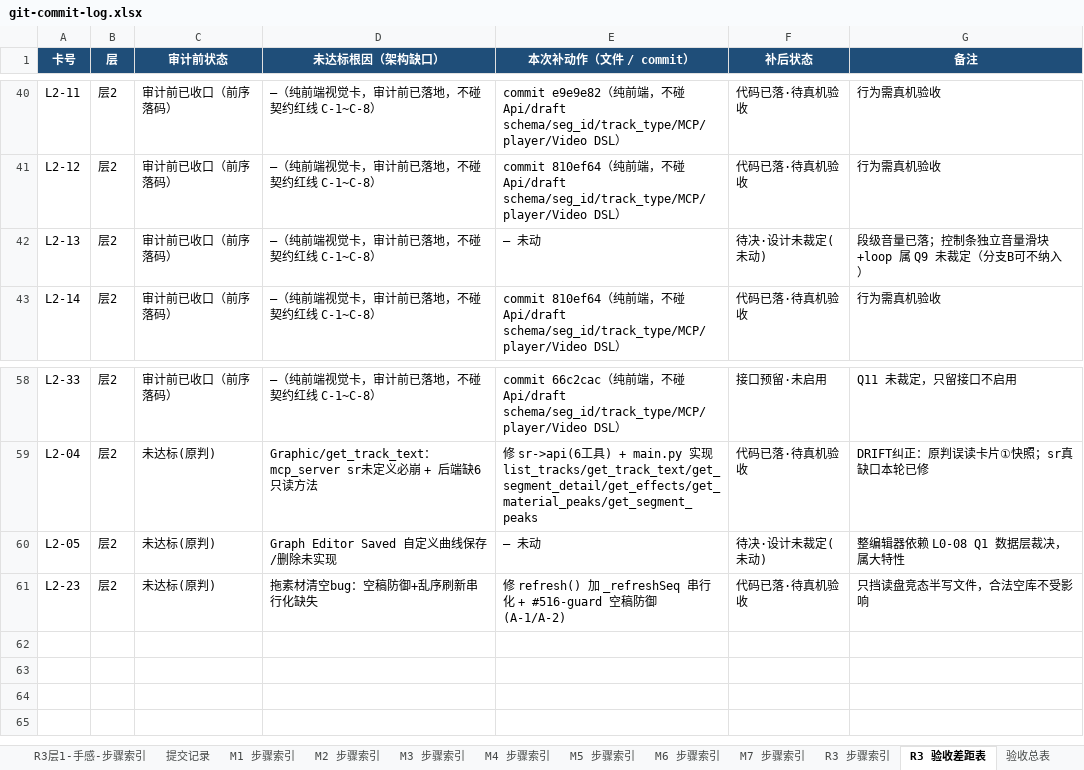
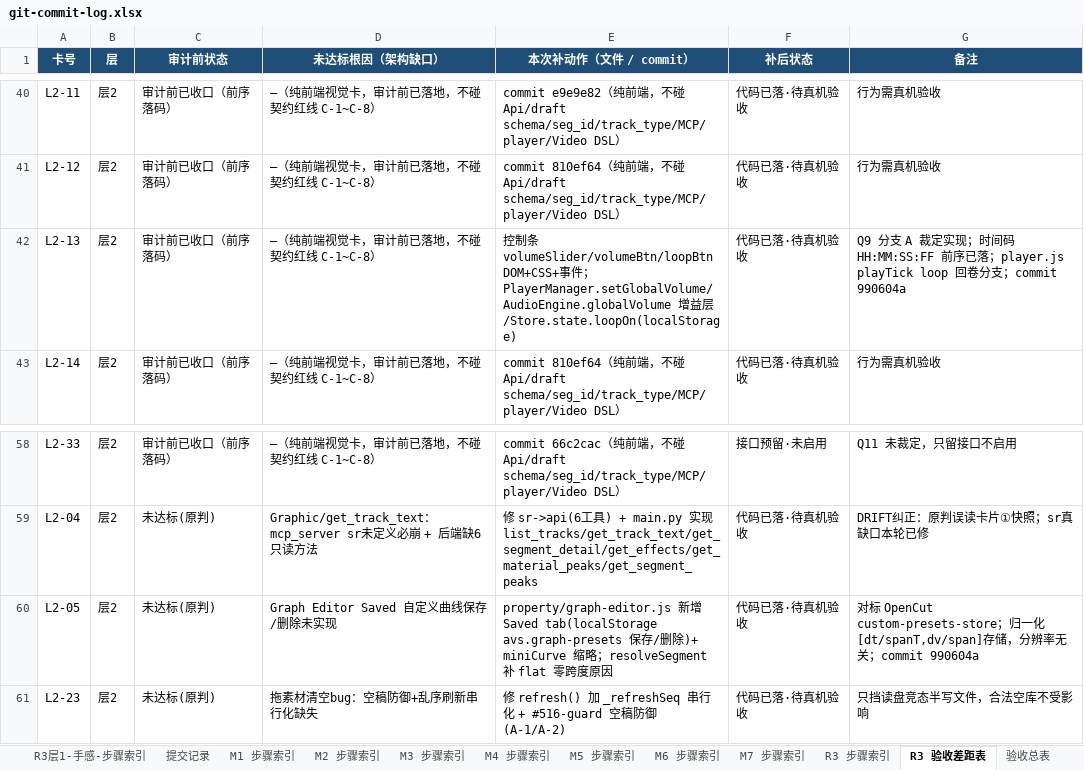
Before and after one commit to lzy3445007343-png/ai-video-studio, an Excel workbook: docs/git-commit-log.xlsx, sheet R3 验收差距表, drawn as a sheet; only a part is shown, gaps mark what is left out; values as stored, in another font and other column widths than the file's, no borders; the diff names each change by its address in the sheet, - before the commit and + after, or states it on an @@ line.

Commit message:
R3 验收差距表 xlsx 同步：L2-05/L2-13 状态→代码已落·待真机验收（配合 990604a）

```diff
--- a/docs/git-commit-log.xlsx (sheet R3 验收差距表)
+++ b/docs/git-commit-log.xlsx (sheet R3 验收差距表)
-E42 (本次补动作（文件 / commit）): — 未动
+E42 (本次补动作（文件 / commit）): 控制条 volumeSlider/volumeBtn/loopBtn DOM+CSS+事件；PlayerManager.setGlobalVolume/AudioEngine.globalVolume 增益层/Store.state.loopOn(localStorage)
-F42 (补后状态): 待决·设计未裁定(未动)
+F42 (补后状态): 代码已落·待真机验收
-G42 (备注): 段级音量已落；控制条独立音量滑块+loop 属 Q9 未裁定（分支B可不纳入）
+G42 (备注): Q9 分支 A 裁定实现；时间码 HH:MM:SS:FF 前序已落；player.js playTick loop 回卷分支；commit 990604a
-E60 (本次补动作（文件 / commit）): — 未动
+E60 (本次补动作（文件 / commit）): property/graph-editor.js 新增 Saved tab(localStorage avs.graph-presets 保存/删除)+ miniCurve 缩略；resolveSegment 补 flat 零跨度原因
-F60 (补后状态): 待决·设计未裁定(未动)
+F60 (补后状态): 代码已落·待真机验收
-G60 (备注): 整编辑器依赖 L0-08 Q1 数据层裁决，属大特性
+G60 (备注): 对标 OpenCut custom-presets-store；归一化[dt/spanT,dv/span]存储，分辨率无关；commit 990604a
```
